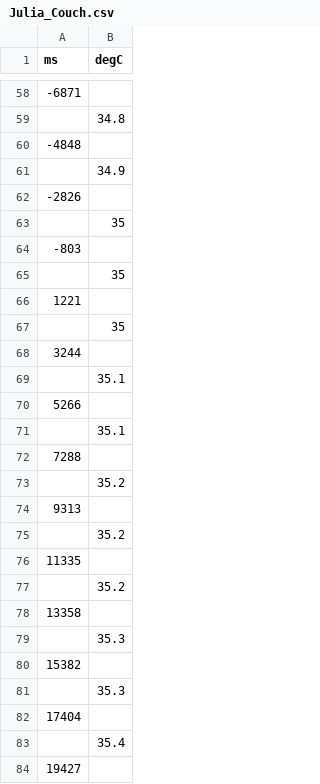
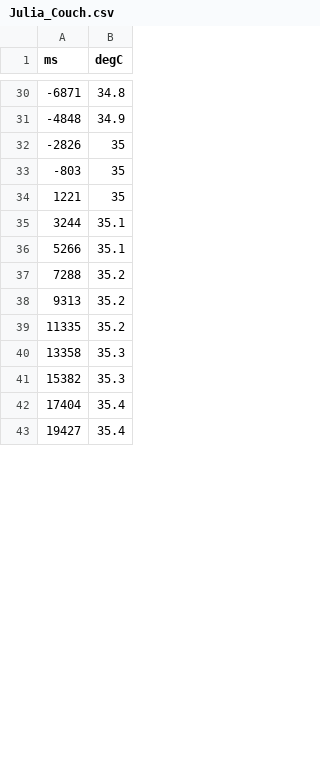
Before and after one commit to amorim22/molecool, a CSV file: Julia_Couch.csv, drawn as a sheet; only a part is shown, gaps mark what is left out; the diff covers the shown part only.

```diff
--- a/Julia_Couch.csv
+++ b/Julia_Couch.csv
@@ -58,27 +30,14 @@ ms,degC
--6871,
-,34.8
--4848,
-,34.9
--2826,
-,35
--803,
-,35
-1221,
-,35
-3244,
-,35.1
-5266,
-,35.1
-7288,
-,35.2
-9313,
-,35.2
-11335,
-,35.2
-13358,
-,35.3
-15382,
-,35.3
-17404,
-,35.4
-19427,
+-6871,34.8
+-4848,34.9
+-2826,35
+-803,35
+1221,35
+3244,35.1
+5266,35.1
+7288,35.2
+9313,35.2
+11335,35.2
+13358,35.3
+15382,35.3
+17404,35.4
+19427,35.4
```
Also changed, not shown: 38 removed rows and 37 edited cells elsewhere in this file, Greg_active.csv, Jess_Couch.csv, 5 other files.
